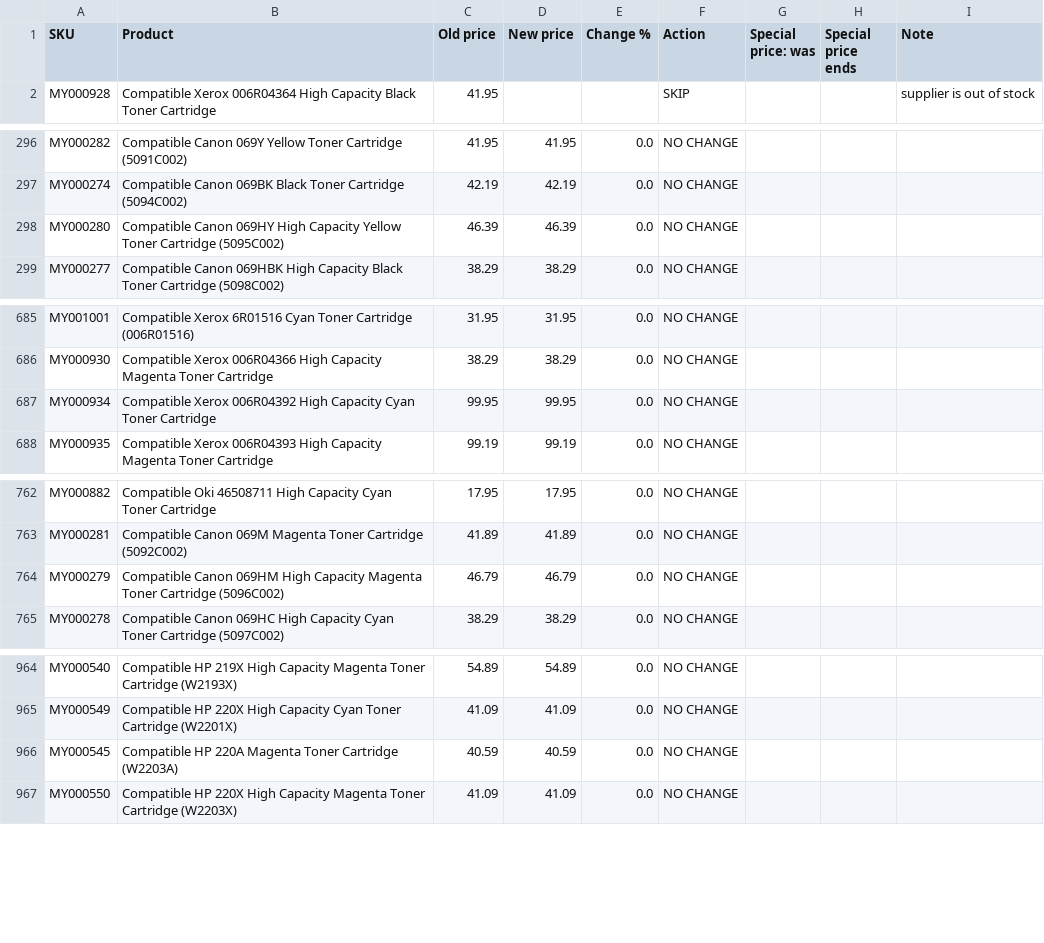
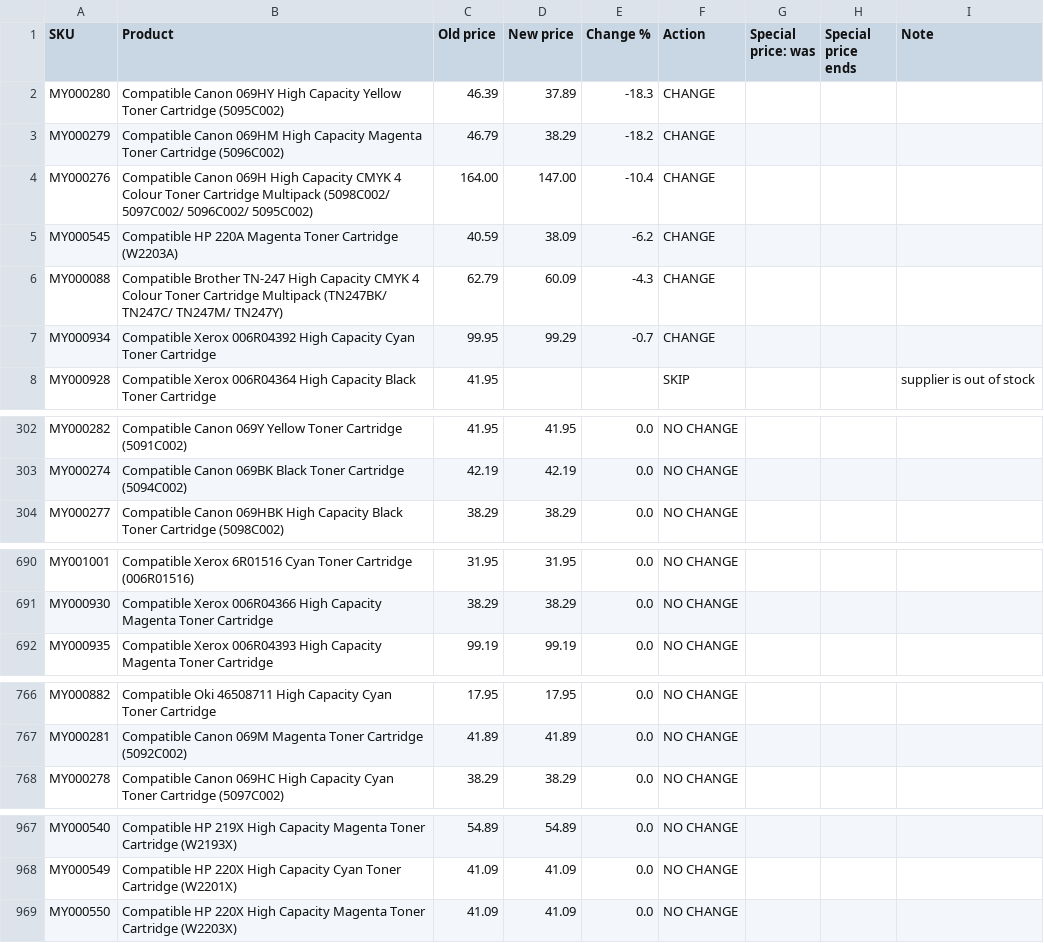
Before and after one commit to Gruffalos-Shadow-Hunt-140424/report-88ad8a3a92, a CSV file: changes.csv, drawn as a sheet; only a part is shown, gaps mark what is left out; removed rows and columns are numbered as before the commit, all else as after; the diff covers the shown part only; the diff names each change by its address in the sheet, - before the commit and + after, or states it on an @@ line.

```diff
--- a/changes.csv
+++ b/changes.csv
+row 2: MY000280 | Compatible Canon 069HY High Capacity Yellow Toner Cartridge (5095C002) | 46.39 | 37.89 | -18.3 | CHANGE
+row 3: MY000279 | Compatible Canon 069HM High Capacity Magenta Toner Cartridge (5096C002) | 46.79 | 38.29 | -18.2 | CHANGE
+row 4: MY000276 | Compatible Canon 069H High Capacity CMYK 4 Colour Toner Cartridge Multipack (5098C002/ 5097C002/ 5096C002/ 5095C002) | 164.00 | 147.00 | -10.4 | CHANGE
+row 5: MY000545 | Compatible HP 220A Magenta Toner Cartridge (W2203A) | 40.59 | 38.09 | -6.2 | CHANGE
+row 6: MY000088 | Compatible Brother TN-247 High Capacity CMYK 4 Colour Toner Cartridge Multipack (TN247BK/ TN247C/ TN247M/ TN247Y) | 62.79 | 60.09 | -4.3 | CHANGE
+row 7: MY000934 | Compatible Xerox 006R04392 High Capacity Cyan Toner Cartridge | 99.95 | 99.29 | -0.7 | CHANGE
-row 298: MY000280 | Compatible Canon 069HY High Capacity Yellow Toner Cartridge (5095C002) | 46.39 | 46.39 | 0.0 | NO CHANGE
-row 687: MY000934 | Compatible Xerox 006R04392 High Capacity Cyan Toner Cartridge | 99.95 | 99.95 | 0.0 | NO CHANGE
-row 764: MY000279 | Compatible Canon 069HM High Capacity Magenta Toner Cartridge (5096C002) | 46.79 | 46.79 | 0.0 | NO CHANGE
-row 966: MY000545 | Compatible HP 220A Magenta Toner Cartridge (W2203A) | 40.59 | 40.59 | 0.0 | NO CHANGE
```
Also changed, not shown: 2 removed rows elsewhere in this file, 2 other files.
